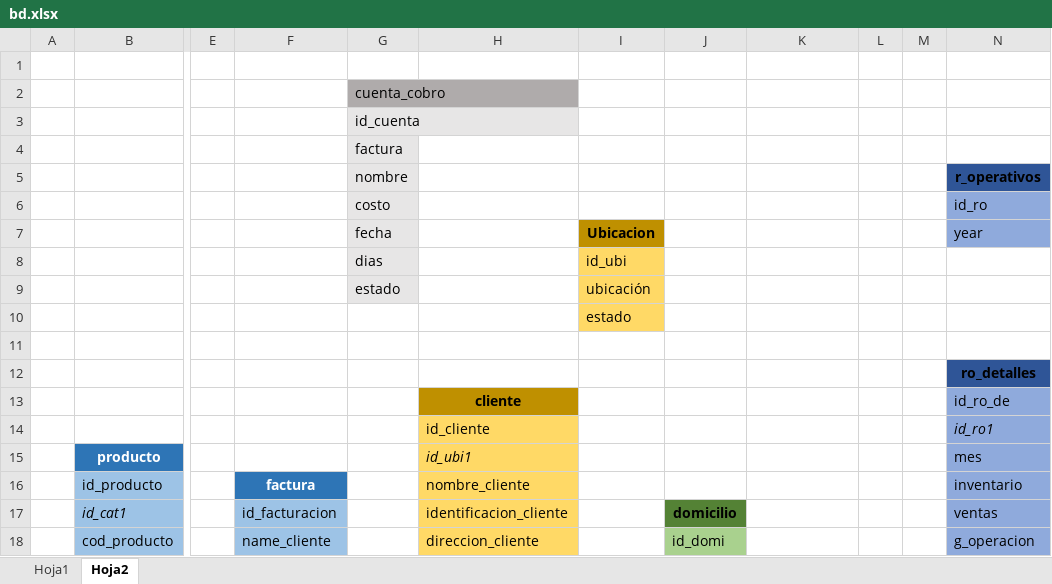
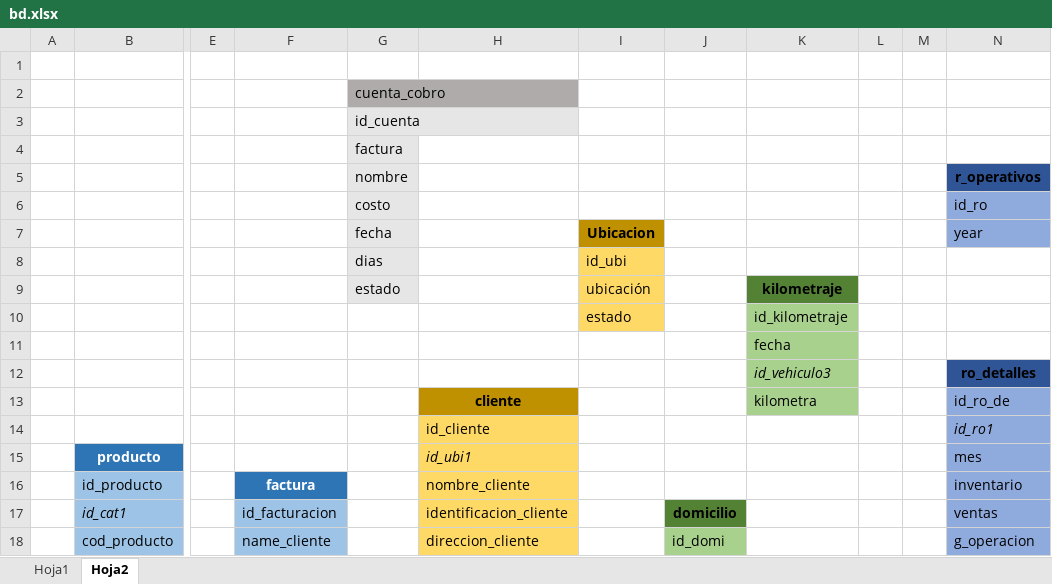
Before and after one commit to Jupazago11/osiris-1, an Excel workbook: bd/bd.xlsx, sheet Hoja2, drawn as a sheet; only a part is shown, gaps mark what is left out; values as stored, in another font and other column widths than the file's, no borders; charts and pictures not drawn; the diff names each change by its address in the sheet, - before the commit and + after, or states it on an @@ line.

```diff
--- a/bd/bd.xlsx (sheet Hoja2)
+++ b/bd/bd.xlsx (sheet Hoja2)
-K9: (empty)
+K9: kilometraje
-K9 fill: none
+K9 fill: #548235
-K10: (empty)
+K10: id_kilometraje
-K10:K13 fill: none
+K10:K13 fill: #A9D18E
-K11: (empty)
+K11: fecha
-K12: (empty)
+K12: id_vehiculo3
-K13: (empty)
+K13: kilometra
```
Also changed, not shown: charts or pictures, 8 other files.
